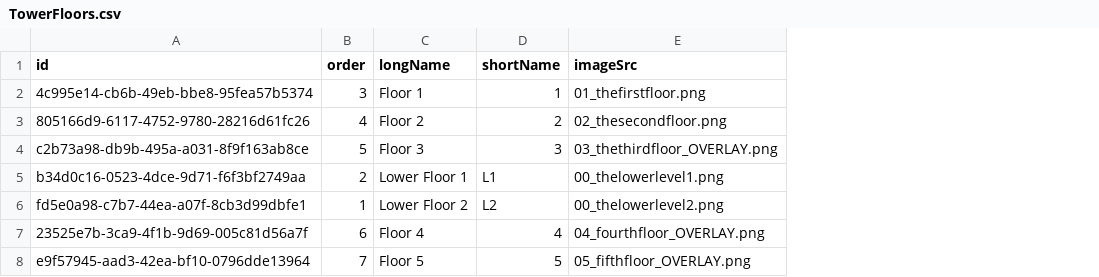
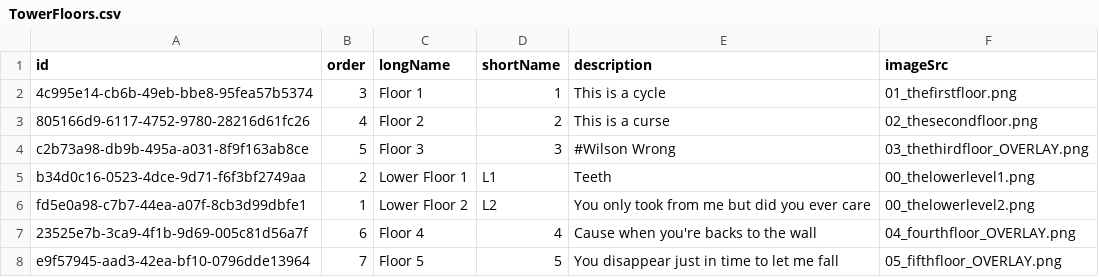
Before and after one commit to CS3733-D22-Team-C/Project, a CSV file: TowerFloors.csv, drawn as a sheet; the diff names each change by its address in the sheet, - before the commit and + after, or states it on an @@ line.

Commit message:
Equipment, location, and jank
Made the equipment table working
added descriptions to locations
^ Updated the floorCSVReader/Writer in order to accomodate

A little bit of jank here...
A little bit of jank there...
A little bit of jank everywhere!

```diff
--- a/TowerFloors.csv
+++ b/TowerFloors.csv
+column E (description), rows 2-8: This is a cycle | This is a curse | #Wilson Wrong | Teeth | You only took from me but did you ever care | Cause when you're backs to the wall | You disappear just in time to let me fall
```
Also changed, not shown: 5 other files.
